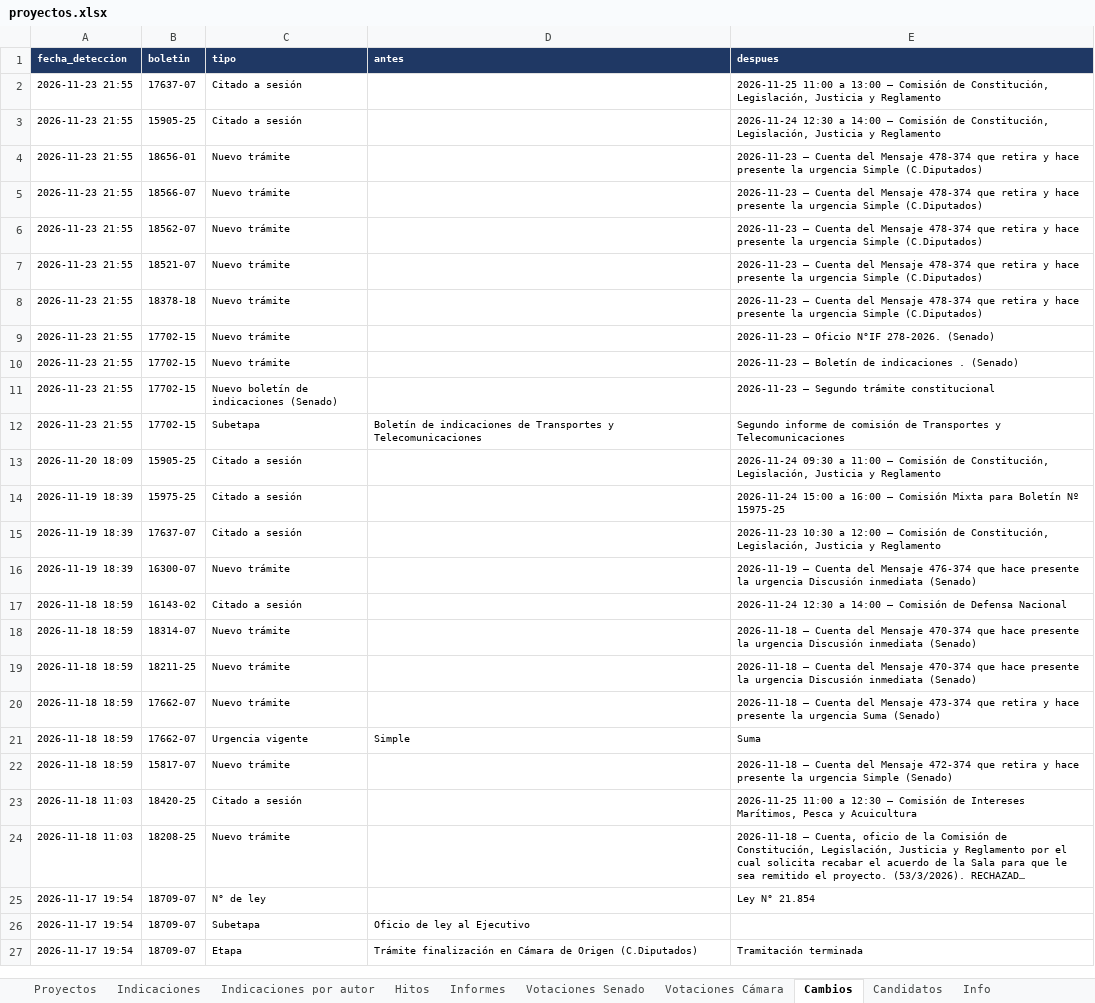
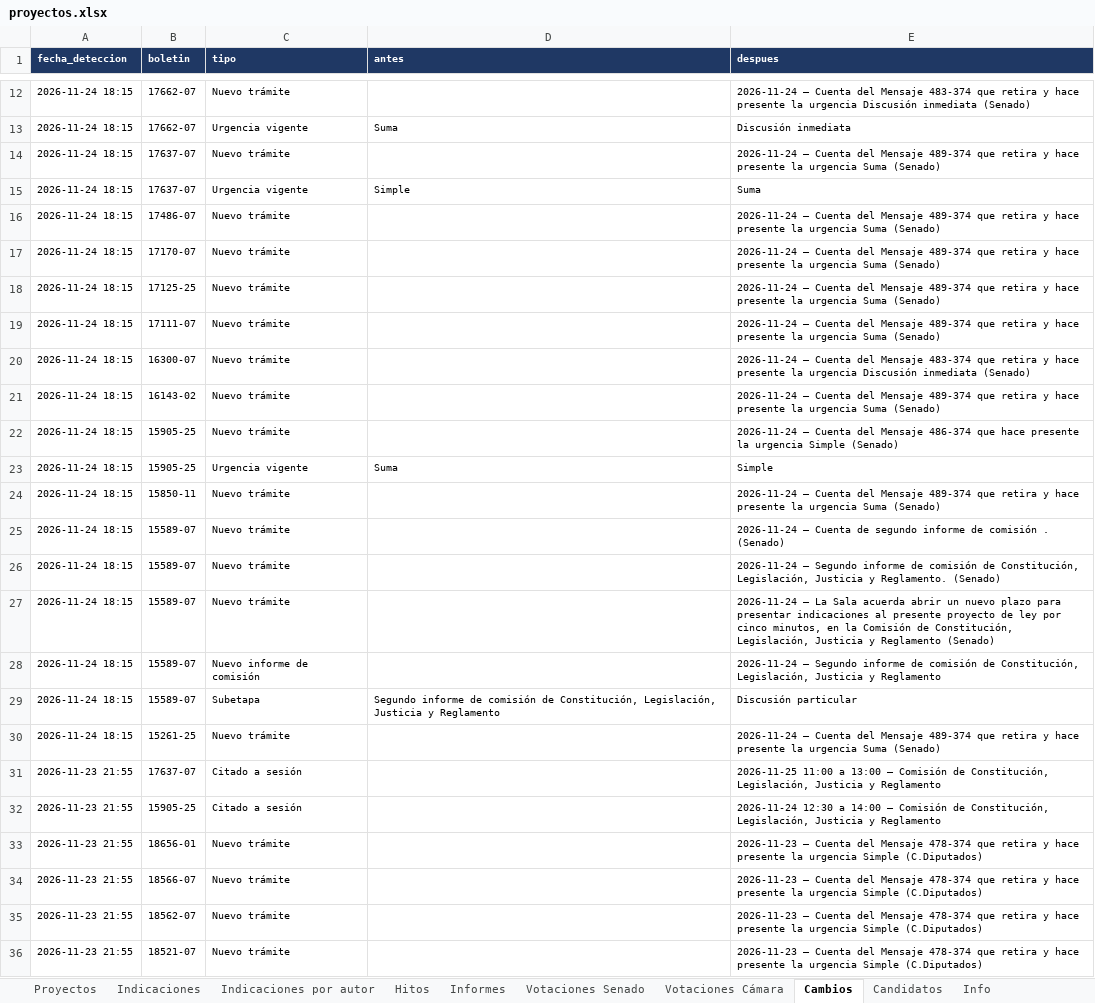
Before and after one commit to AlejandroAvYa/seguimiento-legislativo-seguridad, an Excel workbook: data/proyectos.xlsx, sheet Cambios, drawn as a sheet; only a part is shown, gaps mark what is left out; the shorter side is filled out with more unchanged rows; long unchanged cells end in …; values as stored, in another font and other column widths than the file's, no borders; the diff covers the shown part only; the diff names each change by its address in the sheet, - before the commit and + after, or states it on an @@ line.

```diff
--- a/data/proyectos.xlsx (sheet Cambios)
+++ b/data/proyectos.xlsx (sheet Cambios)
+row 12: 2026-11-24 18:15 | 17662-07 | Nuevo trámite |  | 2026-11-24 – Cuenta del Mensaje 483-374 que retira y hace presente la urgencia Discusión inmediata (Senado)
+row 13: 2026-11-24 18:15 | 17662-07 | Urgencia vigente | Suma | Discusión inmediata
+row 14: 2026-11-24 18:15 | 17637-07 | Nuevo trámite |  | 2026-11-24 – Cuenta del Mensaje 489-374 que retira y hace presente la urgencia Suma (Senado)
+row 15: 2026-11-24 18:15 | 17637-07 | Urgencia vigente | Simple | Suma
+row 16: 2026-11-24 18:15 | 17486-07 | Nuevo trámite |  | 2026-11-24 – Cuenta del Mensaje 489-374 que retira y hace presente la urgencia Suma (Senado)
+row 17: 2026-11-24 18:15 | 17170-07 | Nuevo trámite |  | 2026-11-24 – Cuenta del Mensaje 489-374 que retira y hace presente la urgencia Suma (Senado)
+row 18: 2026-11-24 18:15 | 17125-25 | Nuevo trámite |  | 2026-11-24 – Cuenta del Mensaje 489-374 que retira y hace presente la urgencia Suma (Senado)
+row 19: 2026-11-24 18:15 | 17111-07 | Nuevo trámite |  | 2026-11-24 – Cuenta del Mensaje 489-374 que retira y hace presente la urgencia Suma (Senado)
+row 20: 2026-11-24 18:15 | 16300-07 | Nuevo trámite |  | 2026-11-24 – Cuenta del Mensaje 483-374 que retira y hace presente la urgencia Discusión inmediata (Senado)
+row 21: 2026-11-24 18:15 | 16143-02 | Nuevo trámite |  | 2026-11-24 – Cuenta del Mensaje 489-374 que retira y hace presente la urgencia Suma (Senado)
+row 22: 2026-11-24 18:15 | 15905-25 | Nuevo trámite |  | 2026-11-24 – Cuenta del Mensaje 486-374 que hace presente la urgencia Simple (Senado)
+row 23: 2026-11-24 18:15 | 15905-25 | Urgencia vigente | Suma | Simple
+row 24: 2026-11-24 18:15 | 15850-11 | Nuevo trámite |  | 2026-11-24 – Cuenta del Mensaje 489-374 que retira y hace presente la urgencia Suma (Senado)
+row 25: 2026-11-24 18:15 | 15589-07 | Nuevo trámite |  | 2026-11-24 – Cuenta de segundo informe de comisión . (Senado)
+row 26: 2026-11-24 18:15 | 15589-07 | Nuevo trámite |  | 2026-11-24 – Segundo informe de comisión de Constitución, Legislación, Justicia y Reglamento. (Senado)
+row 27: 2026-11-24 18:15 | 15589-07 | Nuevo trámite |  | 2026-11-24 – La Sala acuerda abrir un nuevo plazo para presentar indicaciones al presente proyecto de ley por cinco minutos, en la Comisión de Constitución, Legislación, Justicia y Reglamento (Senado)
+row 28: 2026-11-24 18:15 | 15589-07 | Nuevo informe de comisión |  | 2026-11-24 – Segundo informe de comisión de Constitución, Legislación, Justicia y Reglamento
+row 29: 2026-11-24 18:15 | 15589-07 | Subetapa | Segundo informe de comisión de Constitución, Legislación, Justicia y Reglamento | Discusión particular
+row 30: 2026-11-24 18:15 | 15261-25 | Nuevo trámite |  | 2026-11-24 – Cuenta del Mensaje 489-374 que retira y hace presente la urgencia Suma (Senado)
```
Also changed, not shown: 10 added rows elsewhere in this sheet, sheet Proyectos, sheet Informes, sheet Candidatos, sheet Info, 33 other files.
